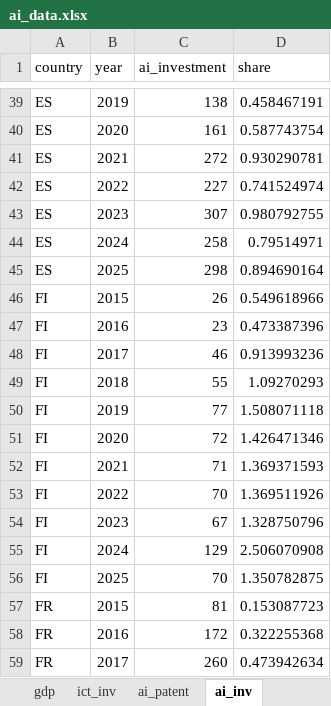
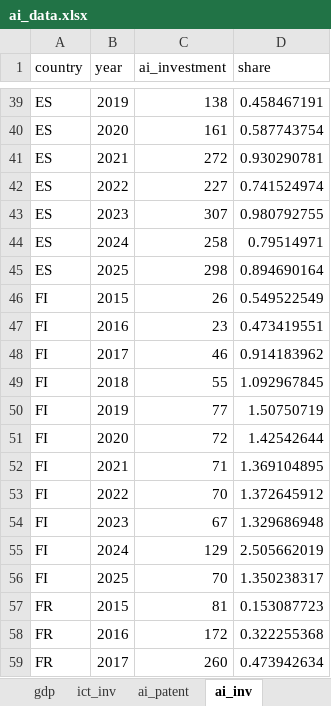
Before and after one commit to vandenEnd/scripts, an Excel workbook: ai_data.xlsx, sheet ai_inv, drawn as a sheet; only a part is shown, gaps mark what is left out; values as stored, in another font and other column widths than the file's, no borders; the diff names each change by its address in the sheet, - before the commit and + after, or states it on an @@ line.

```diff
--- a/ai_data.xlsx (sheet ai_inv)
+++ b/ai_data.xlsx (sheet ai_inv)
-D46 (share): 0.549618966
+D46 (share): 0.549522549
-D47 (share): 0.473387396
+D47 (share): 0.473419551
-D48 (share): 0.913993236
+D48 (share): 0.914183962
-D49 (share): 1.09270293
+D49 (share): 1.092967845
-D50 (share): 1.508071118
+D50 (share): 1.50750719
-D51 (share): 1.426471346
+D51 (share): 1.42542644
-D52 (share): 1.369371593
+D52 (share): 1.369104895
-D53 (share): 1.369511926
+D53 (share): 1.372645912
-D54 (share): 1.328750796
+D54 (share): 1.329686948
-D55 (share): 2.506070908
+D55 (share): 2.505662019
-D56 (share): 1.350782875
+D56 (share): 1.350238317
```
Also changed, not shown: sheet hs_export, sheet gdp, sheet index_nat, sheet productivity_growth, sheet gdp_per_capita, sheet index_msci, 2 more sheets, 5 other files.
